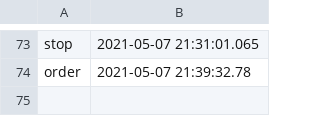
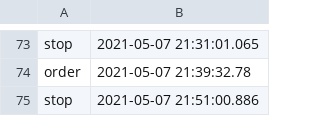
Before and after one commit to iuliaaa2110/StoreInventoryManagement_PAOProject, a CSV file: StoreInventoryManagement/proiectPAO/data/audit.csv, drawn as a sheet; only a part is shown, gaps mark what is left out; the diff names each change by its address in the sheet, - before the commit and + after, or states it on an @@ line.

```diff
--- a/StoreInventoryManagement/proiectPAO/data/audit.csv
+++ b/StoreInventoryManagement/proiectPAO/data/audit.csv
+row 75: stop | 2021-05-07 21:51:00.886
```
Also changed, not shown: 11 other files.
